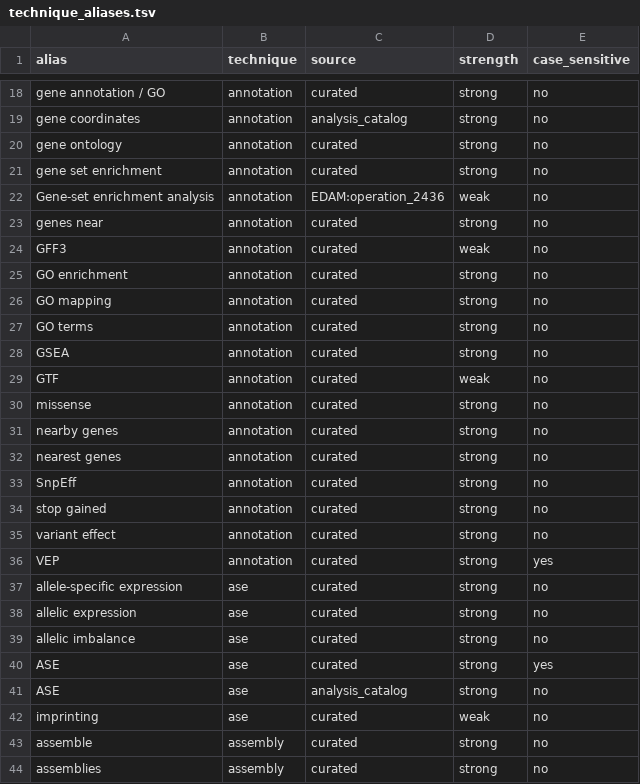
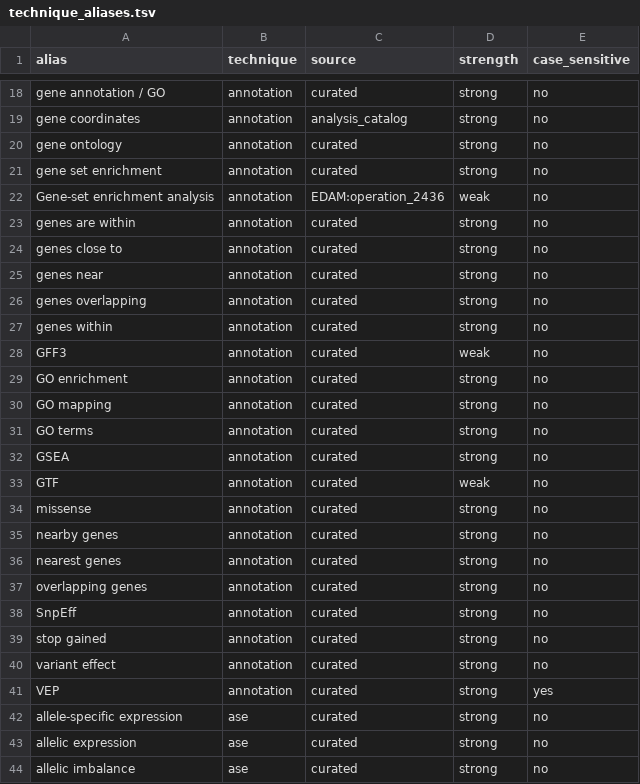
Before and after one commit to nirwan1265/simitall, a TSV file: inst/agent/lexicon/technique_aliases.tsv, drawn as a sheet; only a part is shown, gaps mark what is left out; the shorter side is filled out with more unchanged rows; the diff names each change by its address in the sheet, - before the commit and + after, or states it on an @@ line.

Commit message:
Add methods/design-term, quantity and intent tables; full lexicon reader
Table 3: settings.tsv maps method and design words to analysis catalog
parameter values (367 rows; catalog enum values plus curated synonyms, all
validated) and quantities.tsv reads unit- or noun-anchored numbers.
Table 4: intent.tsv gives goal, data source, 'only', negation and guard cues
(real data requested, clinical use, mid-sentence corrections);
intent_routes.tsv resolves ambiguous assays by goal.
.simitall_lexicon_read_prompt() combines all four tables into a StudySpec
view, with range checks (h2 > 1, fractions > 100%, negative coverage) and
input-role detection ('my GWAS hits'). Still read-only; not wired into routing.
score_reader.R compares it with the current agent using the same scorer
(all 229): reading 27.0 -> 78.7, goal/source 6.7 -> 80.0, primary analysis
45.2 -> 75.0, forbidden analyses 7 -> 0, stops 80.8 -> 96.2, invented 9 -> 1.

```diff
--- a/inst/agent/lexicon/technique_aliases.tsv
+++ b/inst/agent/lexicon/technique_aliases.tsv
+row 23: genes are within | annotation | curated | strong | no
+row 24: genes close to | annotation | curated | strong | no
+row 26: genes overlapping | annotation | curated | strong | no
+row 27: genes within | annotation | curated | strong | no
+row 37: overlapping genes | annotation | curated | strong | no
```
Also changed, not shown: data-raw/lexicon/techniques_curated.tsv, 13 other files.
